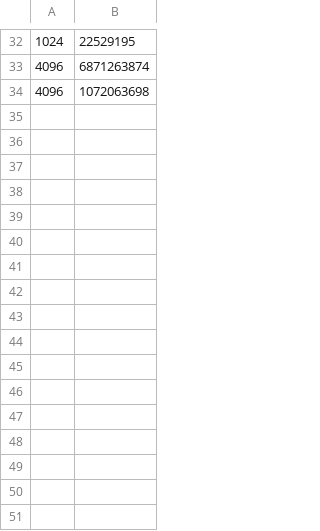
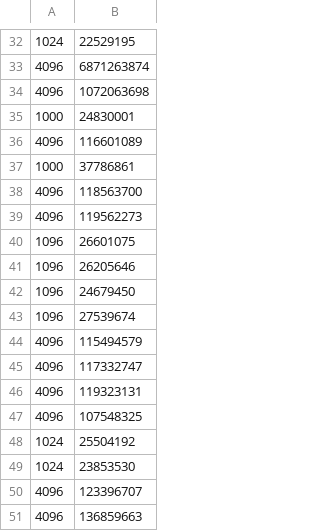
Before and after one commit to vedantapawar/ECE5720, a CSV file: Assignment5/output_hw5_1.csv, drawn as a sheet; only a part is shown, gaps mark what is left out.

```diff
--- a/Assignment5/output_hw5_1.csv
+++ b/Assignment5/output_hw5_1.csv
@@ -34 +34,18 @@
 4096 , 1072063698
+1000 , 24830001
+4096 , 116601089
+1000 , 37786861
+4096 , 118563700
+4096 , 119562273
+1096 , 26601075
+1096 , 26205646
+1096 , 24679450
+1096 , 27539674
+4096 , 115494579
+4096 , 117332747
+4096 , 119323131
+4096 , 107548325
+1024 , 25504192
+1024 , 23853530
+4096 , 123396707
+4096 , 136859663
```
Also changed, not shown: 7 other files.
